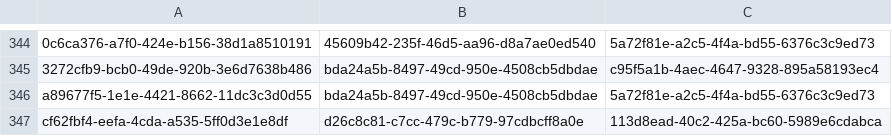
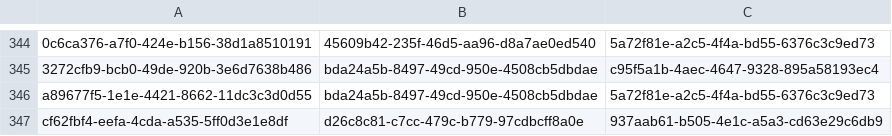
Before and after one commit to balachandhru-hub/main-backend-sila, a CSV file: src/Platform/Identity/Identity.Infrastructure/Migrations/RoleFeatureMapping.csv, drawn as a sheet; only a part is shown, gaps mark what is left out; the diff names each change by its address in the sheet, - before the commit and + after, or states it on an @@ line.

Commit message:
commit for updated code

```diff
--- a/src/Platform/Identity/Identity.Infrastructure/Migrations/RoleFeatureMapping.csv
+++ b/src/Platform/Identity/Identity.Infrastructure/Migrations/RoleFeatureMapping.csv
-C347: 113d8ead-40c2-425a-bc60-5989e6cdabca
+C347: 937aab61-b505-4e1c-a5a3-cd63e29c6db9
```
